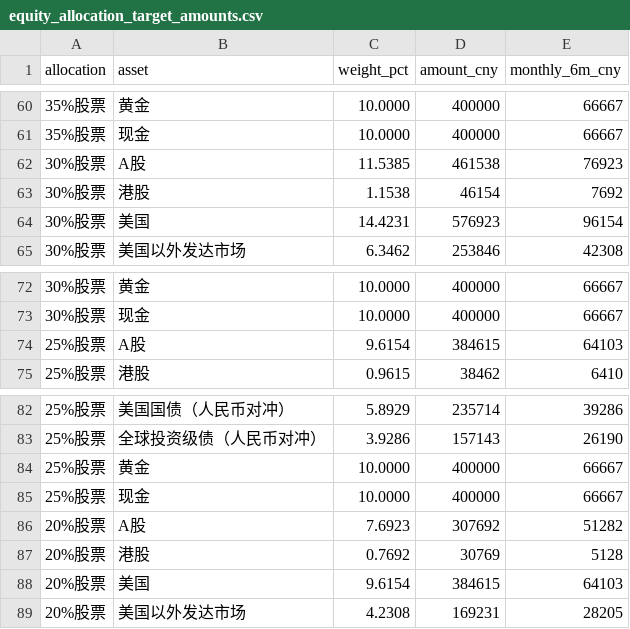
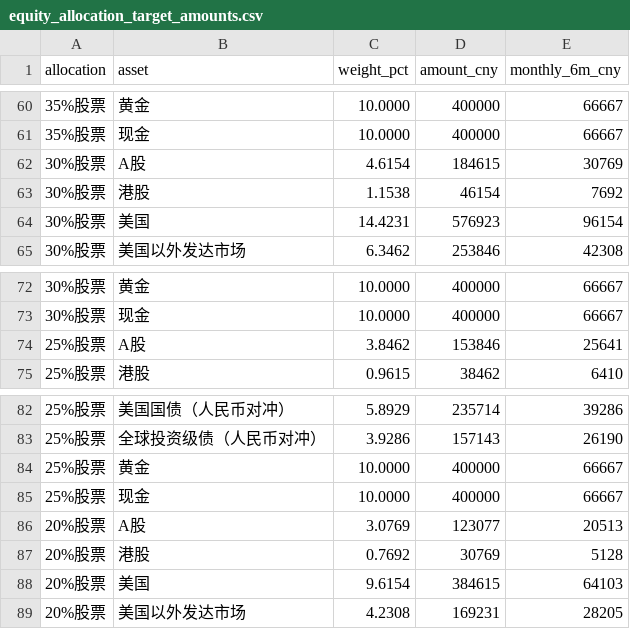
Before and after one commit to yuweijia1992/demo, a CSV file: data/portfolio/equity_allocation_target_amounts.csv, drawn as a sheet; only a part is shown, gaps mark what is left out; the diff covers the shown part only.

Commit message:
Correct regional target amounts to the approved draft sleeve mix

```diff
--- a/data/portfolio/equity_allocation_target_amounts.csv
+++ b/data/portfolio/equity_allocation_target_amounts.csv
@@ -61,3 +61,3 @@ allocation,asset,weight_pct,amount_cny,monthly_6m_cny
 35%股票,现金,10.0000,400000,66667
-30%股票,A股,11.5385,461538,76923
+30%股票,A股,4.6154,184615,30769
 30%股票,港股,1.1538,46154,7692
@@ -73,3 +73,3 @@ allocation,asset,weight_pct,amount_cny,monthly_6m_cny
 30%股票,现金,10.0000,400000,66667
-25%股票,A股,9.6154,384615,64103
+25%股票,A股,3.8462,153846,25641
 25%股票,港股,0.9615,38462,6410
@@ -85,3 +85,3 @@ allocation,asset,weight_pct,amount_cny,monthly_6m_cny
 25%股票,现金,10.0000,400000,66667
-20%股票,A股,7.6923,307692,51282
+20%股票,A股,3.0769,123077,20513
 20%股票,港股,0.7692,30769,5128
```
Also changed, not shown: 15 edited cells elsewhere in this file.
